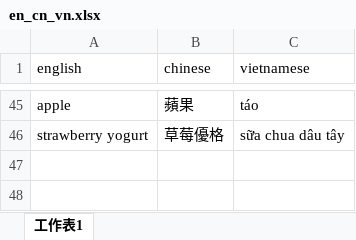
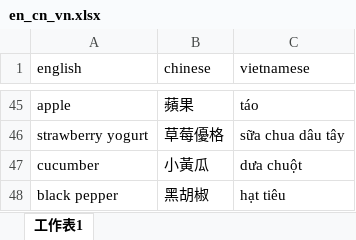
Before and after one commit to Christinef16/vocab_gui_quiz_en_cn_vn, an Excel workbook: en_cn_vn.xlsx, sheet 工作表1, drawn as a sheet; only a part is shown, gaps mark what is left out; values as stored, in another font and other column widths than the file's, no borders; the diff names each change by its address in the sheet, - before the commit and + after, or states it on an @@ line.

Commit message:
Add files via upload

```diff
--- a/en_cn_vn.xlsx (sheet 工作表1)
+++ b/en_cn_vn.xlsx (sheet 工作表1)
+row 47: cucumber | 小黃瓜 | dưa chuột
+row 48: black pepper | 黑胡椒 | hạt tiêu
```
